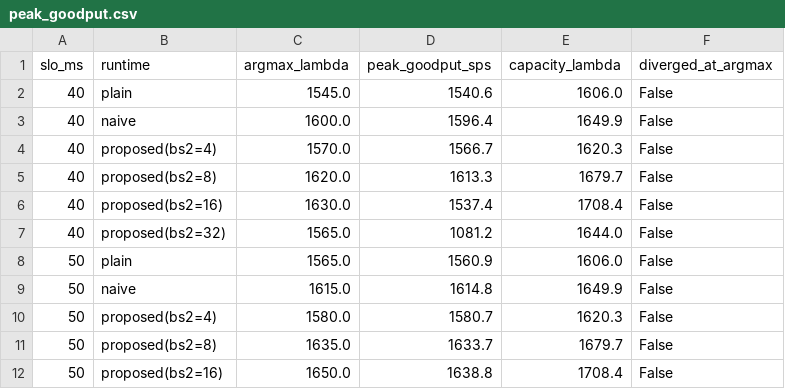
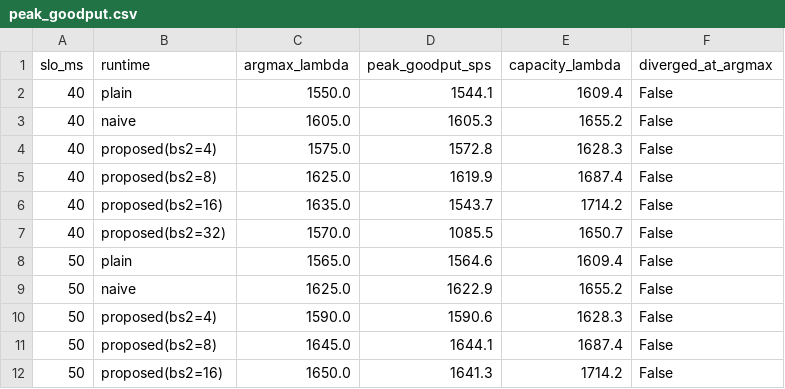
Before and after one commit to chanhwi-s/batchedee, a CSV file: artifacts/results/peak_goodput.csv, drawn as a sheet; only a part is shown; the diff covers the shown part only.

```diff
--- a/artifacts/results/peak_goodput.csv
+++ b/artifacts/results/peak_goodput.csv
@@ -1,12 +1,12 @@
 slo_ms,runtime,argmax_lambda,peak_goodput_sps,capacity_lambda,diverged_at_argmax
-40,plain,1545.0,1540.6,1606.0,False
-40,naive,1600.0,1596.4,1649.9,False
-40,proposed(bs2=4),1570.0,1566.7,1620.3,False
-40,proposed(bs2=8),1620.0,1613.3,1679.7,False
-40,proposed(bs2=16),1630.0,1537.4,1708.4,False
-40,proposed(bs2=32),1565.0,1081.2,1644.0,False
-50,plain,1565.0,1560.9,1606.0,False
-50,naive,1615.0,1614.8,1649.9,False
-50,proposed(bs2=4),1580.0,1580.7,1620.3,False
-50,proposed(bs2=8),1635.0,1633.7,1679.7,False
-50,proposed(bs2=16),1650.0,1638.8,1708.4,False
+40,plain,1550.0,1544.1,1609.4,False
+40,naive,1605.0,1605.3,1655.2,False
+40,proposed(bs2=4),1575.0,1572.8,1628.3,False
+40,proposed(bs2=8),1625.0,1619.9,1687.4,False
+40,proposed(bs2=16),1635.0,1543.7,1714.2,False
+40,proposed(bs2=32),1570.0,1085.5,1650.7,False
+50,plain,1565.0,1564.6,1609.4,False
+50,naive,1625.0,1622.9,1655.2,False
+50,proposed(bs2=4),1590.0,1590.6,1628.3,False
+50,proposed(bs2=8),1645.0,1644.1,1687.4,False
+50,proposed(bs2=16),1650.0,1641.3,1714.2,False
```
Also changed, not shown: 69 edited cells elsewhere in this file, artifacts/results/e2e_table_b.csv, artifacts/results/e2e_table_d.csv, 47 other files.
